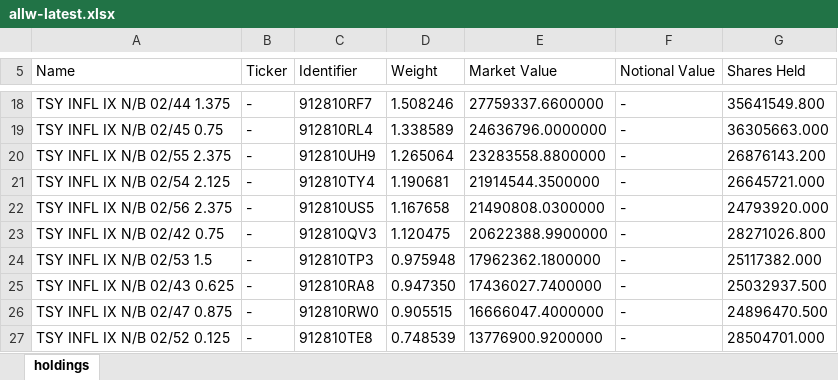
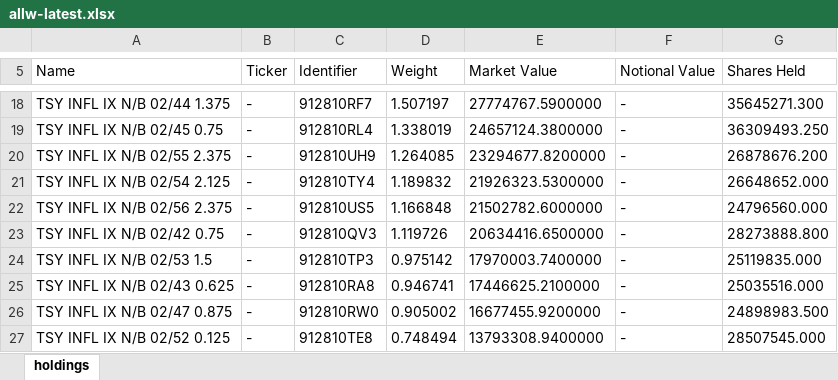
Before and after one commit to stahlan/allw-holdings-mirror, an Excel workbook: latest/allw-latest.xlsx, sheet holdings, drawn as a sheet; only a part is shown, gaps mark what is left out; values as stored, in another font and other column widths than the file's, no borders; the diff covers the shown part only; the diff names each change by its address in the sheet, - before the commit and + after, or states it on an @@ line.

```diff
--- a/latest/allw-latest.xlsx (sheet holdings)
+++ b/latest/allw-latest.xlsx (sheet holdings)
-D18 (Weight): 1.508246
+D18 (Weight): 1.507197
-E18 (Market Value): 27759337.6600000
+E18 (Market Value): 27774767.5900000
-G18 (Shares Held): 35641549.800
+G18 (Shares Held): 35645271.300
-D19 (Weight): 1.338589
+D19 (Weight): 1.338019
-E19 (Market Value): 24636796.0000000
+E19 (Market Value): 24657124.3800000
-G19 (Shares Held): 36305663.000
+G19 (Shares Held): 36309493.250
-D20 (Weight): 1.265064
+D20 (Weight): 1.264085
-E20 (Market Value): 23283558.8800000
+E20 (Market Value): 23294677.8200000
-G20 (Shares Held): 26876143.200
+G20 (Shares Held): 26878676.200
-D21 (Weight): 1.190681
+D21 (Weight): 1.189832
-E21 (Market Value): 21914544.3500000
+E21 (Market Value): 21926323.5300000
-G21 (Shares Held): 26645721.000
+G21 (Shares Held): 26648652.000
-D22 (Weight): 1.167658
+D22 (Weight): 1.166848
-E22 (Market Value): 21490808.0300000
+E22 (Market Value): 21502782.6000000
-G22 (Shares Held): 24793920.000
+G22 (Shares Held): 24796560.000
-D23 (Weight): 1.120475
+D23 (Weight): 1.119726
-E23 (Market Value): 20622388.9900000
+E23 (Market Value): 20634416.6500000
-G23 (Shares Held): 28271026.800
+G23 (Shares Held): 28273888.800
-D24 (Weight): 0.975948
+D24 (Weight): 0.975142
-E24 (Market Value): 17962362.1800000
+E24 (Market Value): 17970003.7400000
-G24 (Shares Held): 25117382.000
+G24 (Shares Held): 25119835.000
-D25 (Weight): 0.947350
+D25 (Weight): 0.946741
-E25 (Market Value): 17436027.7400000
+E25 (Market Value): 17446625.2100000
-G25 (Shares Held): 25032937.500
+G25 (Shares Held): 25035516.000
-D26 (Weight): 0.905515
+D26 (Weight): 0.905002
-E26 (Market Value): 16666047.4000000
+E26 (Market Value): 16677455.9200000
-G26 (Shares Held): 24896470.500
+G26 (Shares Held): 24898983.500
-D27 (Weight): 0.748539
+D27 (Weight): 0.748494
-E27 (Market Value): 13776900.9200000
+E27 (Market Value): 13793308.9400000
-G27 (Shares Held): 28504701.000
+G27 (Shares Held): 28507545.000
```
Also changed, not shown: 4 added rows, 4 removed rows and 73 edited cells elsewhere in this sheet, 2 other files.
